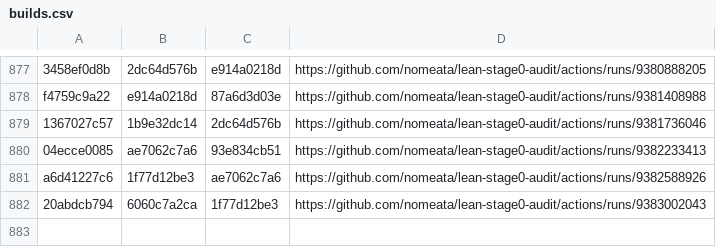
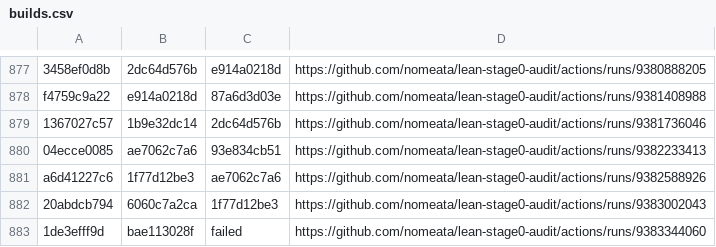
Before and after one commit to nomeata/lean-stage0-audit, a CSV file: builds.csv, drawn as a sheet; only a part is shown, gaps mark what is left out.

Commit message:
Github run of ./build.sh 1de3efff9d bae113028f

```diff
--- a/builds.csv
+++ b/builds.csv
@@ -882 +882,2 @@ a6d41227c6,1f77d12be3,ae7062c7a6,https://github.com/nomeata/lean-stage0-audit/ac
 20abdcb794,6060c7a2ca,1f77d12be3,https://github.com/nomeata/lean-stage0-audit/actions/runs/9383002043
+1de3efff9d,bae113028f,failed,https://github.com/nomeata/lean-stage0-audit/actions/runs/9383344060
```
Also changed, not shown: 2 other files.
